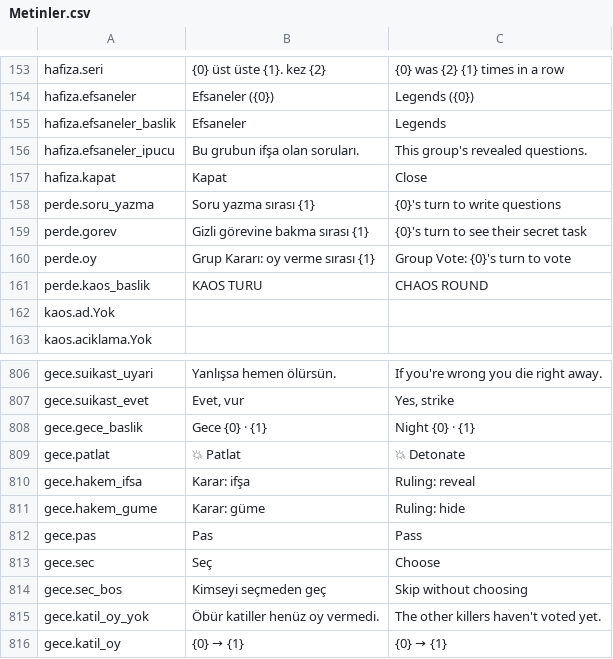
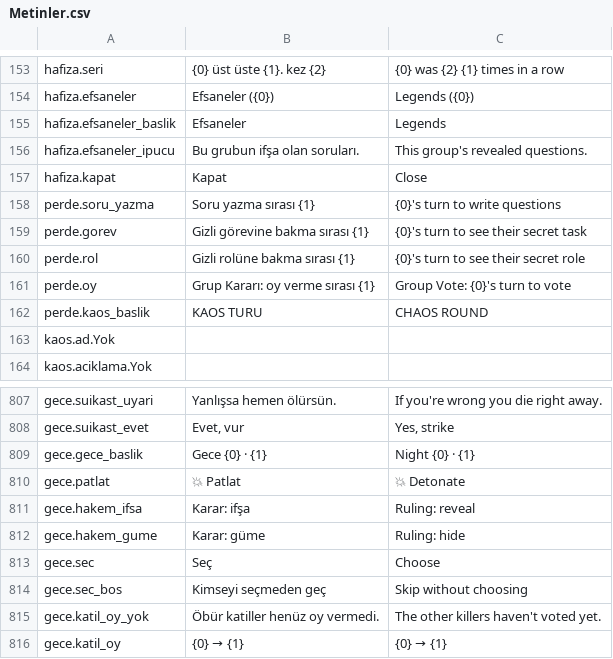
Before and after one commit to enesyilmaz19/TheLighter, a CSV file: Assets/UI/Resources/TheLighter/Metinler.csv, drawn as a sheet; only a part is shown, gaps mark what is left out; removed rows and columns are numbered as before the commit, all else as after; the diff names each change by its address in the sheet, - before the commit and + after, or states it on an @@ line.

Commit message:
Gece ekranı tek düğme; Casus ve Çakmak Gecesi rol perdesi "gizli rol" der

```diff
--- a/Assets/UI/Resources/TheLighter/Metinler.csv
+++ b/Assets/UI/Resources/TheLighter/Metinler.csv
+row 160: perde.rol | Gizli rolüne bakma sırası {1} | {0}'s turn to see their secret role
-row 812: gece.pas | Pas | Pass
```
Also changed, not shown: 3 other files.
